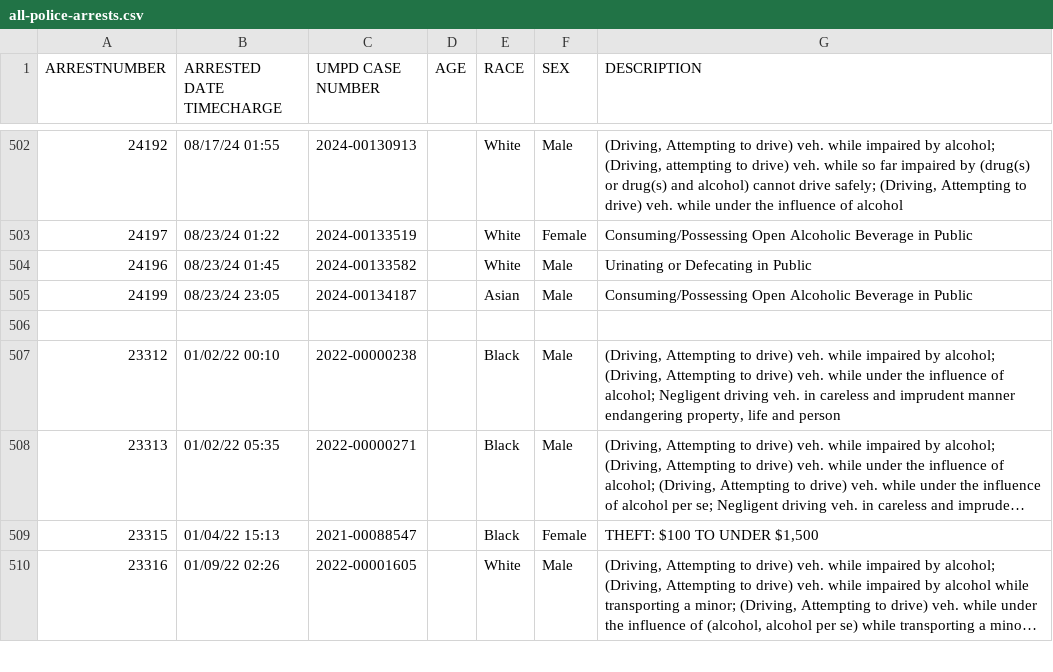
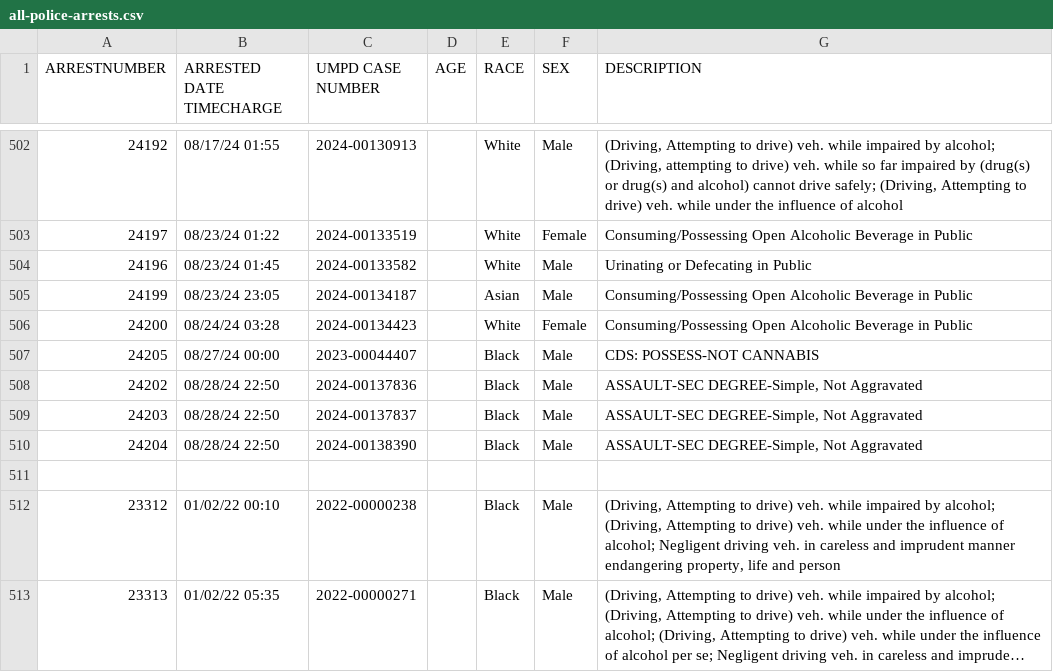
Before and after one commit to rachelmarconi/na-gov-upgrade, a CSV file: data/all-police-arrests.csv, drawn as a sheet; only a part is shown, gaps mark what is left out; the shorter side is filled out with more unchanged rows; long unchanged cells end in ….

```diff
--- a/data/all-police-arrests.csv
+++ b/data/all-police-arrests.csv
@@ -505,2 +505,7 @@ ARRESTNUMBER,ARRESTED DATE TIMECHARGE,UMPD CASE NUMBER,AGE,RACE,SEX,DESCRIPTION
 24199,08/23/24 23:05,2024-00134187,,Asian,Male,Consuming/Possessing Open Alcoholic Beverage in Public
+24200,08/24/24 03:28,2024-00134423,,White,Female,Consuming/Possessing Open Alcoholic Beverage in Public
+24205,08/27/24 00:00,2023-00044407,,Black,Male,CDS: POSSESS-NOT CANNABIS
+24202,08/28/24 22:50,2024-00137836,,Black,Male,"ASSAULT-SEC DEGREE-Simple, Not Aggravated"
+24203,08/28/24 22:50,2024-00137837,,Black,Male,"ASSAULT-SEC DEGREE-Simple, Not Aggravated"
+24204,08/28/24 22:50,2024-00138390,,Black,Male,"ASSAULT-SEC DEGREE-Simple, Not Aggravated"
 ,,,,,,
```
Also changed, not shown: data/new_cases.csv, 2 other files.
